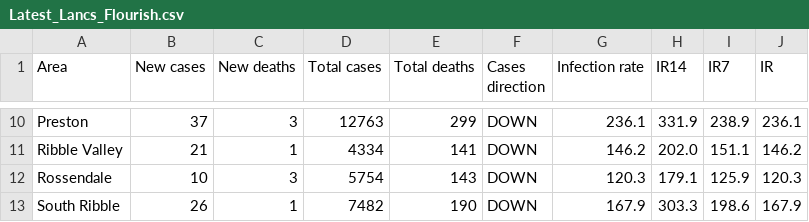
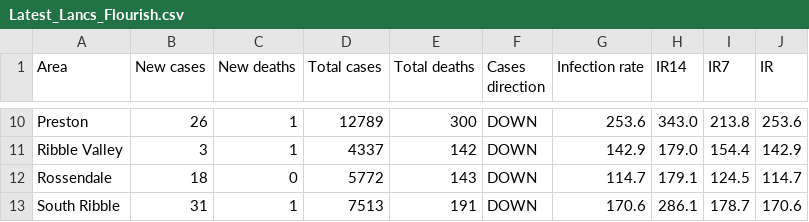
Before and after one commit to paumber/covid-data, a CSV file: Latest_Lancs_Flourish.csv, drawn as a sheet; only a part is shown, gaps mark what is left out; the diff covers the shown part only; the diff names each change by its address in the sheet, - before the commit and + after, or states it on an @@ line.

```diff
--- a/Latest_Lancs_Flourish.csv
+++ b/Latest_Lancs_Flourish.csv
-B10 (New cases): 37
+B10 (New cases): 26
-C10 (New deaths): 3
+C10 (New deaths): 1
-D10 (Total cases): 12763
+D10 (Total cases): 12789
-E10 (Total deaths): 299
+E10 (Total deaths): 300
-G10 (Infection rate): 236.1
+G10 (Infection rate): 253.6
-H10 (IR14): 331.9
+H10 (IR14): 343.0
-I10 (IR7): 238.9
+I10 (IR7): 213.8
-J10 (IR): 236.1
+J10 (IR): 253.6
-B11 (New cases): 21
+B11 (New cases): 3
-D11 (Total cases): 4334
+D11 (Total cases): 4337
-E11 (Total deaths): 141
+E11 (Total deaths): 142
-G11 (Infection rate): 146.2
+G11 (Infection rate): 142.9
-H11 (IR14): 202.0
+H11 (IR14): 179.0
-I11 (IR7): 151.1
+I11 (IR7): 154.4
-J11 (IR): 146.2
+J11 (IR): 142.9
-B12 (New cases): 10
+B12 (New cases): 18
-C12 (New deaths): 3
+C12 (New deaths): 0
-D12 (Total cases): 5754
+D12 (Total cases): 5772
-G12 (Infection rate): 120.3
+G12 (Infection rate): 114.7
-I12 (IR7): 125.9
+I12 (IR7): 124.5
-J12 (IR): 120.3
+J12 (IR): 114.7
-B13 (New cases): 26
+B13 (New cases): 31
-D13 (Total cases): 7482
+D13 (Total cases): 7513
-E13 (Total deaths): 190
+E13 (Total deaths): 191
-G13 (Infection rate): 167.9
+G13 (Infection rate): 170.6
-H13 (IR14): 303.3
+H13 (IR14): 286.1
-I13 (IR7): 198.6
+I13 (IR7): 178.7
-J13 (IR): 167.9
+J13 (IR): 170.6
```
Also changed, not shown: 71 edited cells elsewhere in this file.
